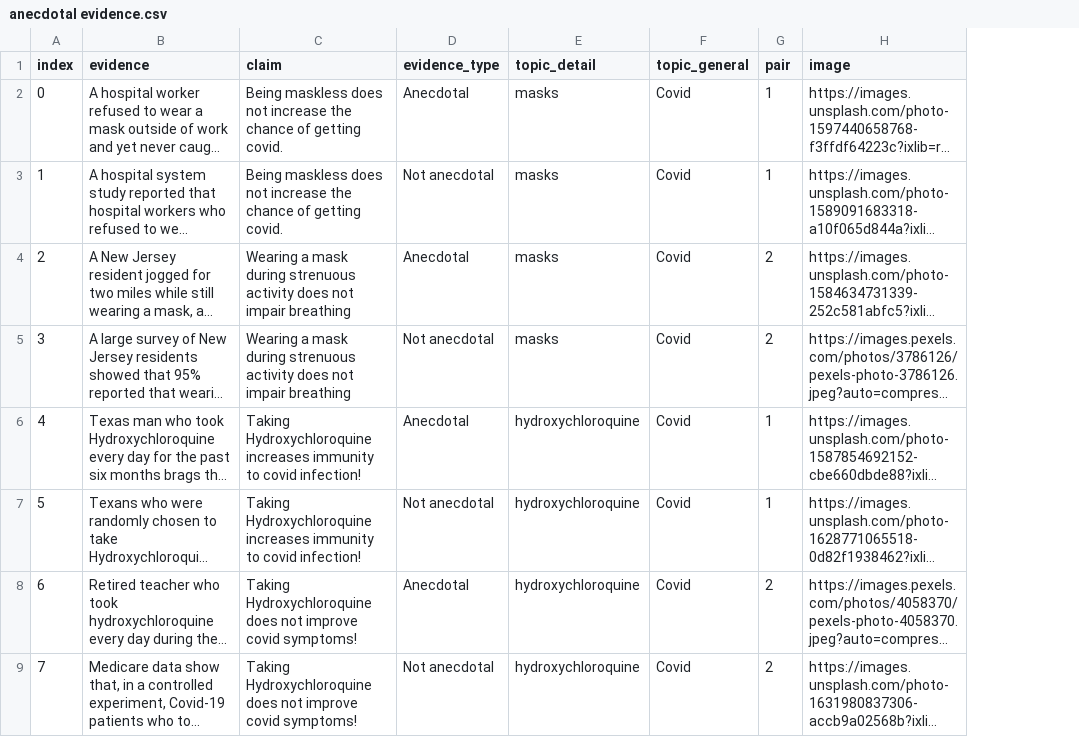
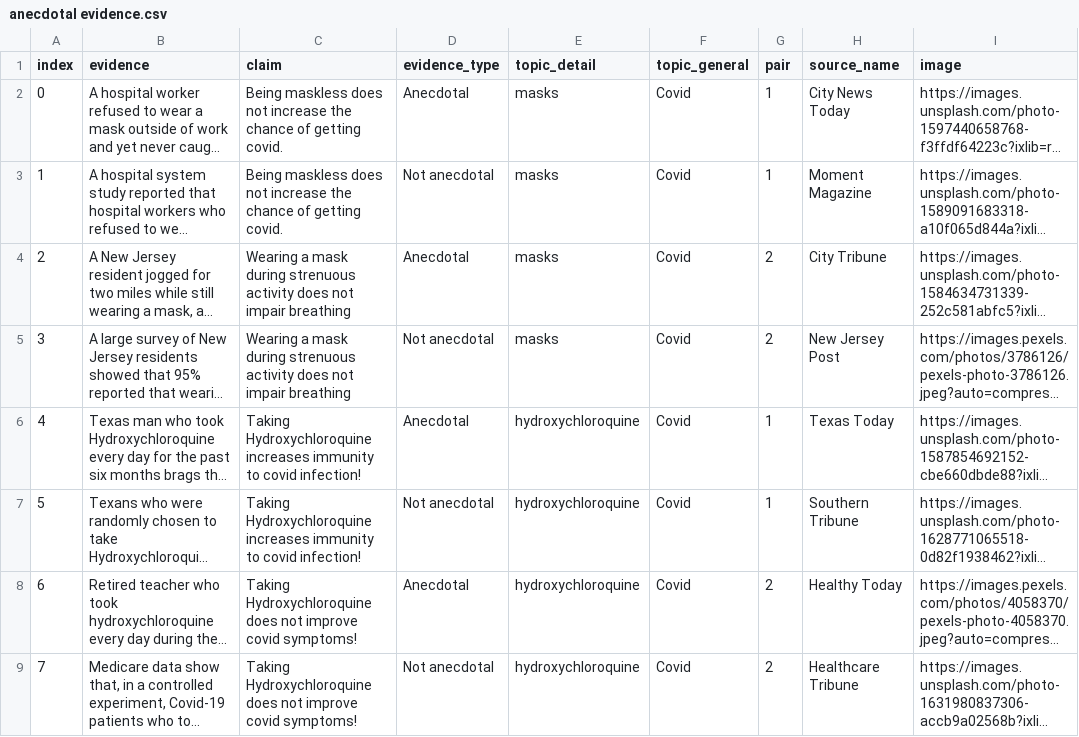
Before and after one commit to dmarkant/anecdotal_study, a CSV file: public/anecdotal evidence.csv, drawn as a sheet; only a part is shown; long unchanged cells end in …; the diff covers the shown part only; the diff names each change by its address in the sheet, - before the commit and + after, or states it on an @@ line.

```diff
--- a/public/anecdotal evidence.csv
+++ b/public/anecdotal evidence.csv
+column H (source_name), rows 2-9: City News Today | Moment Magazine | City Tribune | New Jersey Post | Texas Today | Southern Tribune | Healthy Today | Healthcare Tribune
```
Also changed, not shown: 7 edited cells elsewhere in this file, 8 other files.
